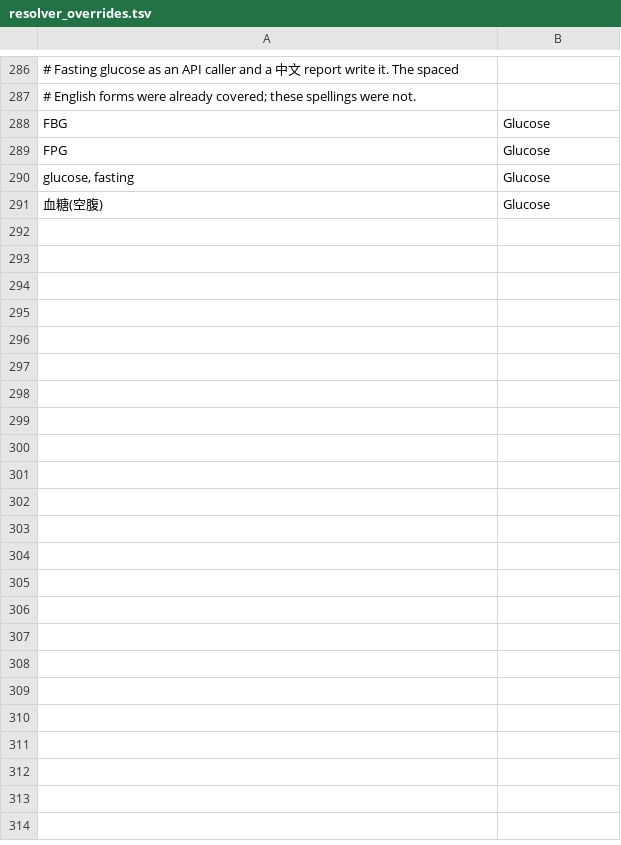
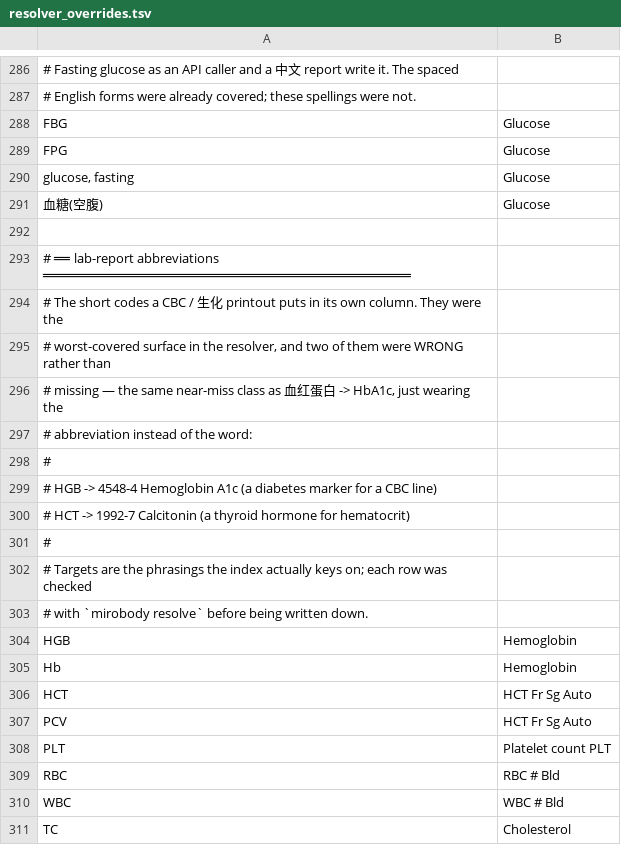
Before and after one commit to thetahealth/mirobody, a TSV file: mirobody/res/resolver_overrides.tsv, drawn as a sheet; only a part is shown, gaps mark what is left out; the diff covers the shown part only.

Commit message:
resolver: the spelling should not decide the answer
`_normalize` is NFKC + casefold, so `LDL–C` (en-dash) missed while `LDL-C`
resolved, and `fasting_glucose` missed while `fasting glucose` resolved — the
latter being the spelling every `POST /data` example in the platform docs uses.

New `indicator/lexical.py`: NFKC-lite folding (full-width, superscripts, the six
dash variants) and a CJK-aware tokenizer, used to derive extra candidate
surfaces. Tried LAST, after the term as written has missed, so they can only
turn a miss into a hit. It is deliberately not the bundle's `_normalize`, which
folded the index keys at build time and must stay as it is.

`名称(缩写)` is handled as a class rather than row by row — 147 of the hosted
platform's 868 production indicator names are that shape, 70 of them uncoded.
Both halves are resolved and the answer taken only when they agree, so
`空腹血糖(GLU)` resolves and `血糖(HbA1c)` does not.

The abbreviation column was the worst-covered surface, and two entries were
WRONG rather than missing: `HGB` → 4548-4 HbA1c and `HCT` → 1992-7 Calcitonin.

Widening candidate keys needed a guard: `blood_pressure` skipped a block written
for `blood pressure`, tokenized to it anyway and came back 8462-4 (diastolic).
The block check now runs over every variant.

Coverage 116/116 → 169/169. `indicator/test_lexical.py` golden-locks the algebra
with no bundle needed.

```diff
--- a/mirobody/res/resolver_overrides.tsv
+++ b/mirobody/res/resolver_overrides.tsv
@@ -291 +291,21 @@ glucose, fasting	Glucose
 血糖(空腹)	Glucose
+
+# ══ lab-report abbreviations ══════════════════════════════════════════════
+# The short codes a CBC / 生化 printout puts in its own column. They were the
+# worst-covered surface in the resolver, and two of them were WRONG rather than
+# missing — the same near-miss class as 血红蛋白 -> HbA1c, just wearing the
+# abbreviation instead of the word:
+#
+#   HGB -> 4548-4  Hemoglobin A1c        (a diabetes marker for a CBC line)
+#   HCT -> 1992-7  Calcitonin            (a thyroid hormone for hematocrit)
+#
+# Targets are the phrasings the index actually keys on; each row was checked
+# with `mirobody resolve` before being written down.
+HGB	Hemoglobin
+Hb	Hemoglobin
+HCT	HCT Fr Sg Auto
+PCV	HCT Fr Sg Auto
+PLT	Platelet count PLT
+RBC	RBC # Bld
+WBC	WBC # Bld
+TC	Cholesterol
```
Also changed, not shown: 20 added rows elsewhere in this file, 7 other files.
